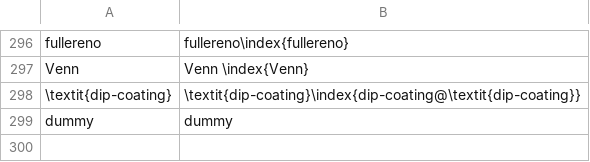
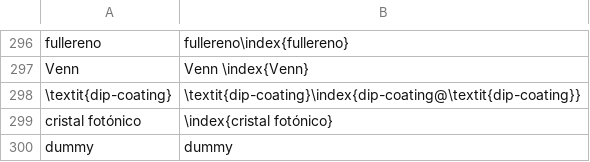
Before and after one commit to floresfabiana/DrGG, a CSV file: Indice/Indice.csv, drawn as a sheet; only a part is shown, gaps mark what is left out; the diff names each change by its address in the sheet, - before the commit and + after, or states it on an @@ line.

```diff
--- a/Indice/Indice.csv
+++ b/Indice/Indice.csv
+row 299: cristal fotónico | \index{cristal fotónico}
```
Also changed, not shown: 9 other files.
